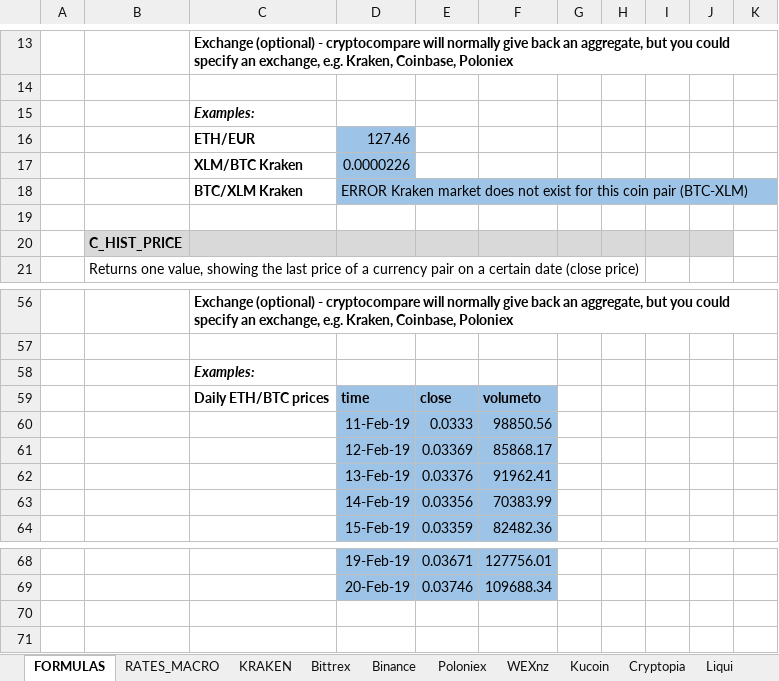
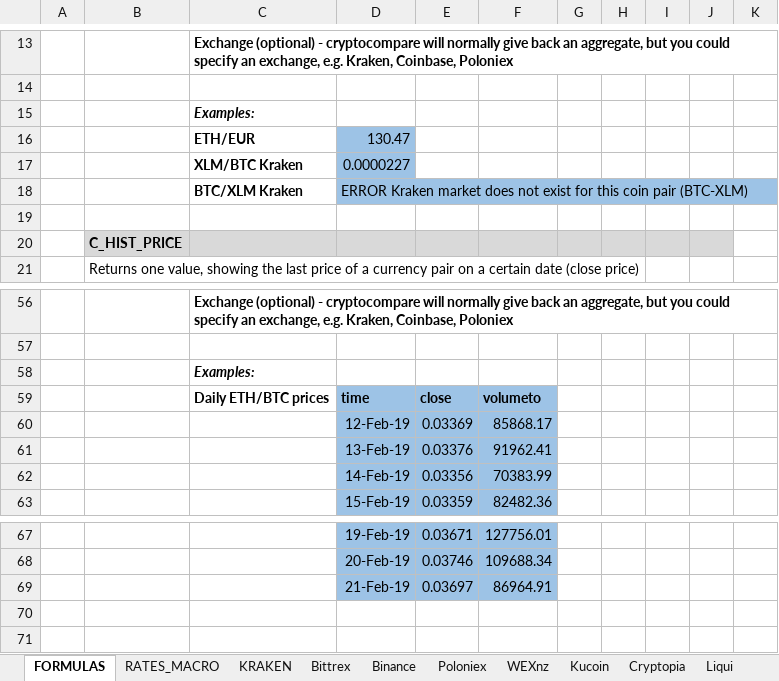
Before and after one commit to krijnsent/crypto_vba, an Excel workbook: crypto_vba_example.xlsm, sheet FORMULAS, drawn as a sheet; only a part is shown, gaps mark what is left out; values as stored, in another font and other column widths than the file's, no borders; removed rows and columns are numbered as before the commit, all else as after; the diff names each change by its address in the sheet, - before the commit and + after, or states it on an @@ line.

```diff
--- a/crypto_vba_example.xlsm (sheet FORMULAS)
+++ b/crypto_vba_example.xlsm (sheet FORMULAS)
-D16: 127.46
+D16: 130.47
-D17: 0.0000226
+D17: 0.0000227
-row 60:  |  |  | 11-Feb-19 | 0.0333 | 98850.56
+row 69:  |  |  | 21-Feb-19 | 0.03697 | 86964.91
```
Also changed, not shown: sheet Kucoin, charts or pictures, 17 other files.
